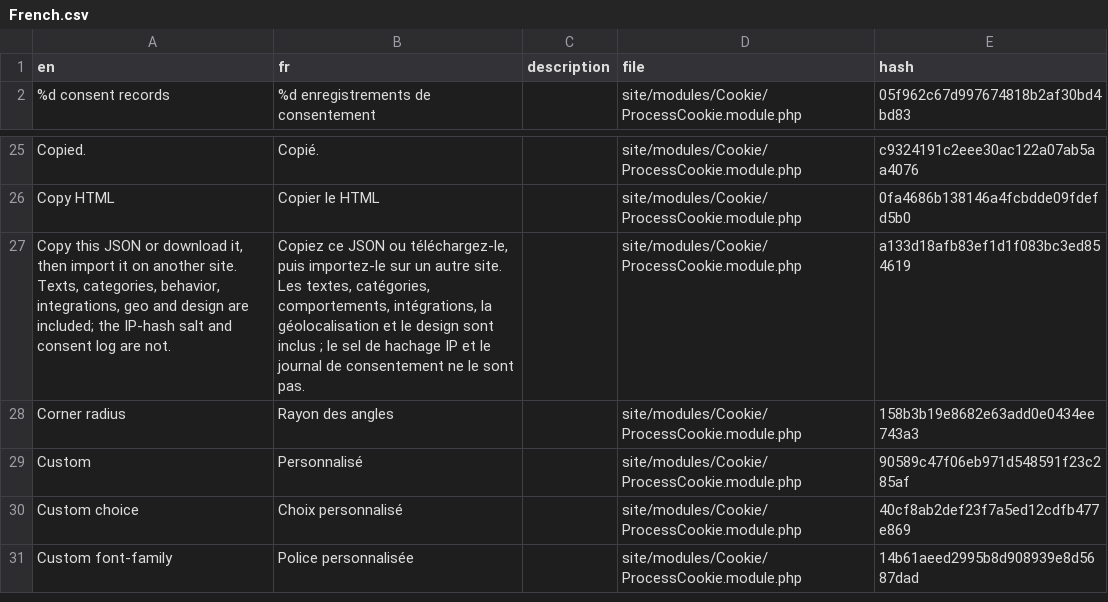
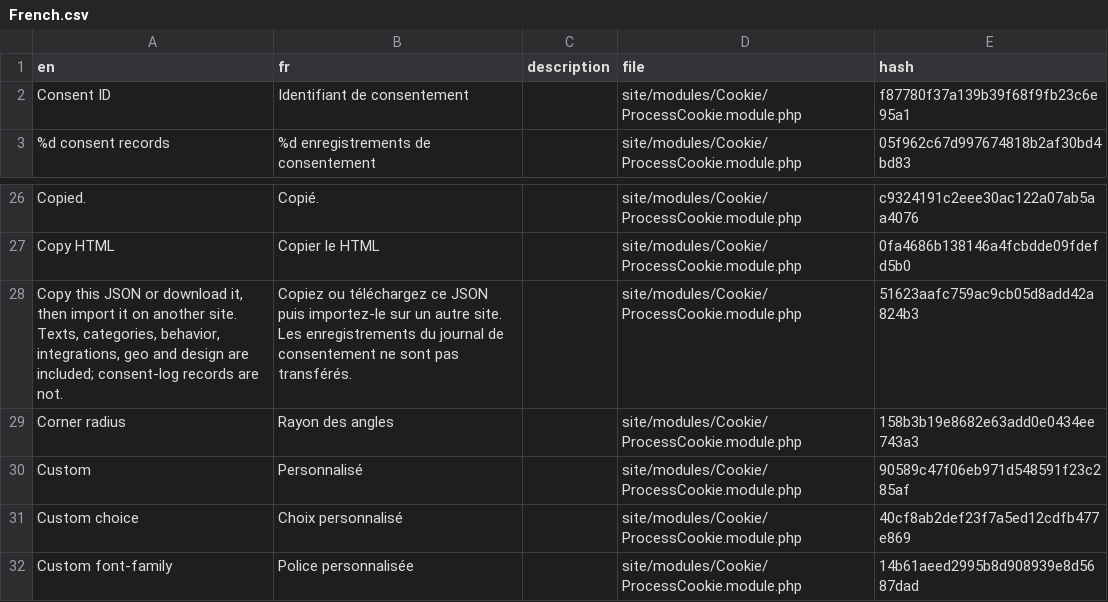
Before and after one commit to mxmsmnv/Cookie, a CSV file: languages/French.csv, drawn as a sheet; only a part is shown, gaps mark what is left out.

```diff
--- a/languages/French.csv
+++ b/languages/French.csv
@@ -1,2 +1,3 @@
 en,fr,description,file,hash
+"Consent ID","Identifiant de consentement",,site/modules/Cookie/ProcessCookie.module.php,f87780f37a139b39f68f9fb23c6e95a1
 "%d consent records","%d enregistrements de consentement",,site/modules/Cookie/ProcessCookie.module.php,05f962c67d997674818b2af30bd4bd83
@@ -26,3 +27,3 @@ Copied.,Copié.,,site/modules/Cookie/ProcessCookie.module.php,c9324191c2eee30ac1
 "Copy HTML","Copier le HTML",,site/modules/Cookie/ProcessCookie.module.php,0fa4686b138146a4fcbdde09fdefd5b0
-"Copy this JSON or download it, then import it on another site. Texts, categories, behavior, integrations, geo and design are included; the IP-hash salt and consent log are not.","Copiez ce JSON ou téléchargez-le, puis importez-le sur un autre site. Les textes, catégories, comportements, intégrations, la géolocalisation et le design sont inclus ; le sel de hachage IP et le journal de consentement ne le sont pas.",,site/modules/Cookie/ProcessCookie.module.php,a133d18afb83ef1d1f083bc3ed854619
+"Copy this JSON or download it, then import it on another site. Texts, categories, behavior, integrations, geo and design are included; consent-log records are not.","Copiez ou téléchargez ce JSON puis importez-le sur un autre site. Les enregistrements du journal de consentement ne sont pas transférés.",,site/modules/Cookie/ProcessCookie.module.php,51623aafc759ac9cb05d8add42a824b3
 "Corner radius","Rayon des angles",,site/modules/Cookie/ProcessCookie.module.php,158b3b19e8682e63add0e0434ee743a3
```
Also changed, not shown: languages/Dutch.csv, languages/German.csv, 26 other files.
